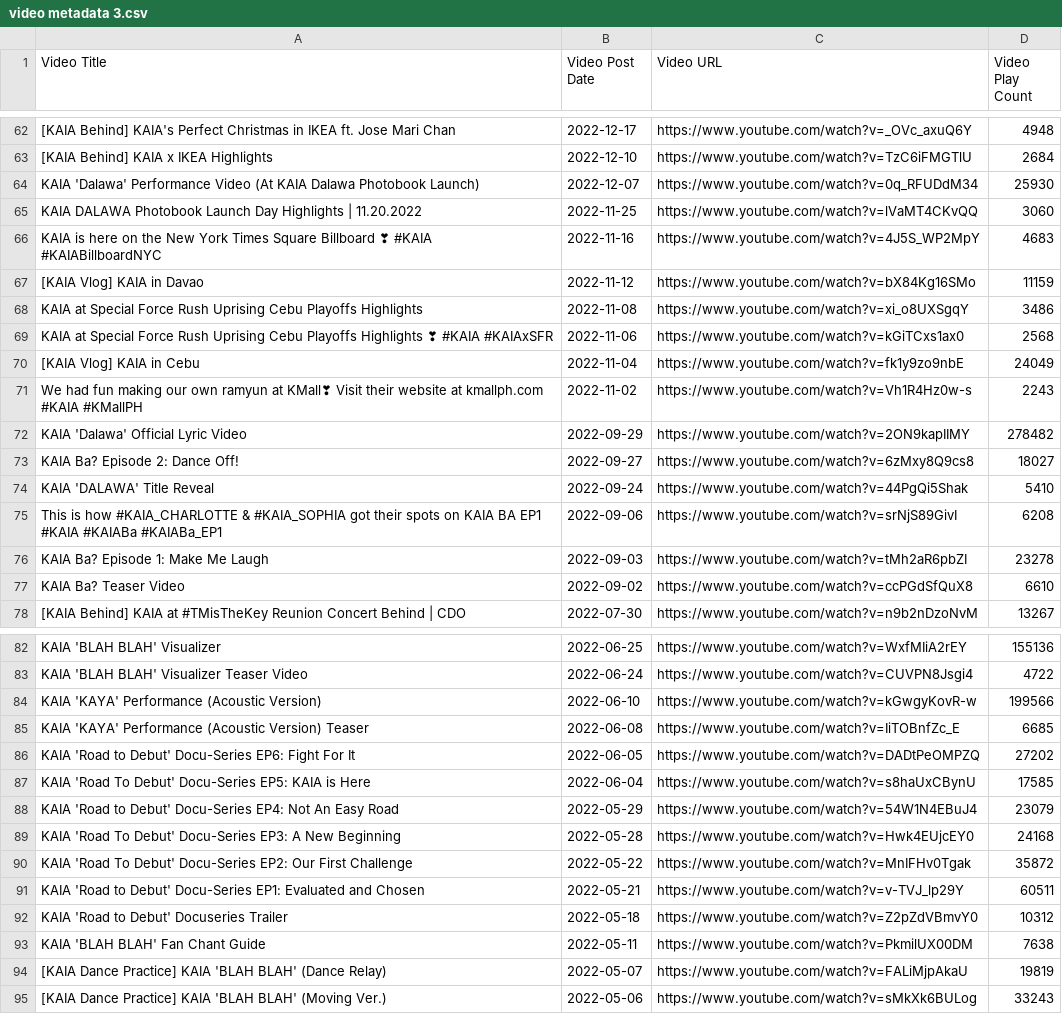
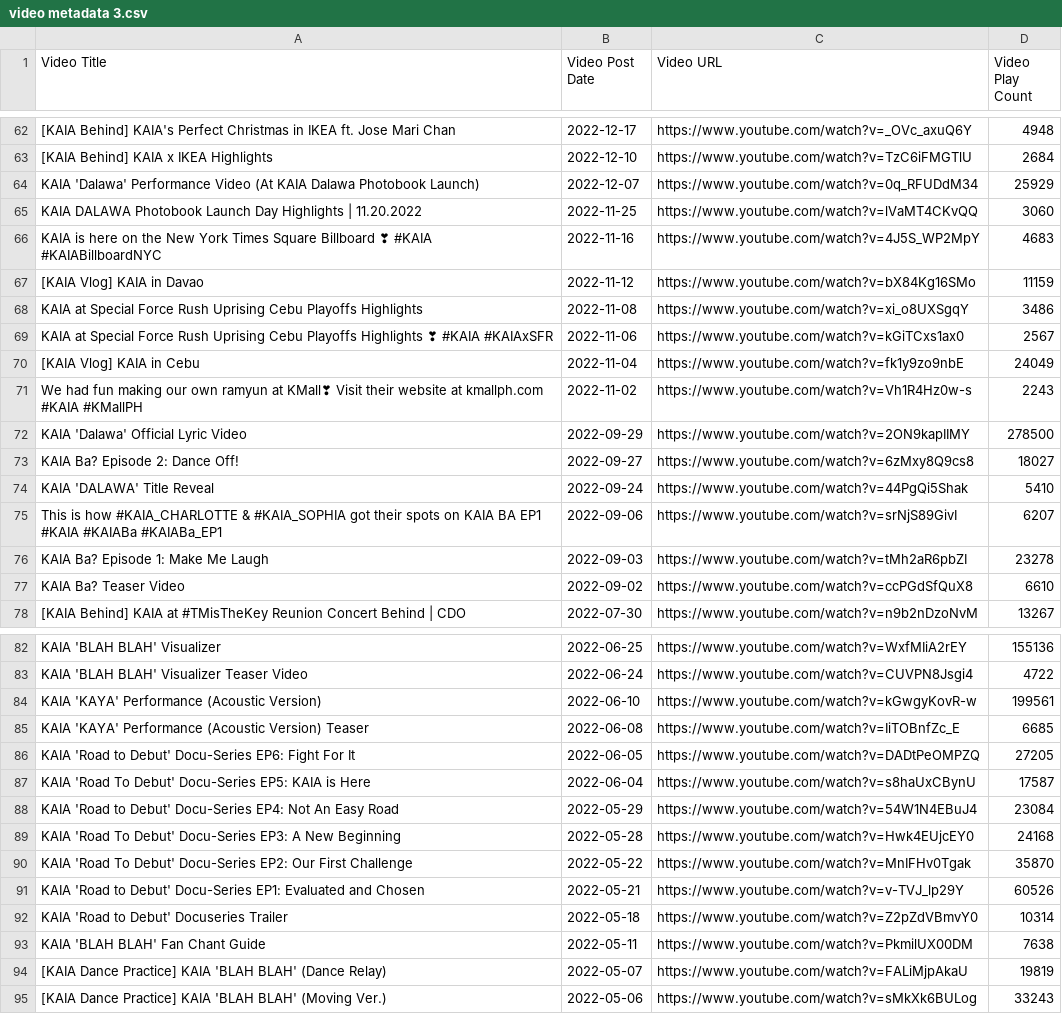
Before and after one commit to Shad0wC0de/kaiaviews, a CSV file: video metadata 3.csv, drawn as a sheet; only a part is shown, gaps mark what is left out; the diff covers the shown part only; the diff names each change by its address in the sheet, - before the commit and + after, or states it on an @@ line.

```diff
--- a/video metadata 3.csv
+++ b/video metadata 3.csv
-D64 (Video Play Count): 25930
+D64 (Video Play Count): 25929
-D69 (Video Play Count): 2568
+D69 (Video Play Count): 2567
-D72 (Video Play Count): 278482
+D72 (Video Play Count): 278500
-D75 (Video Play Count): 6208
+D75 (Video Play Count): 6207
-D84 (Video Play Count): 199566
+D84 (Video Play Count): 199561
-D86 (Video Play Count): 27202
+D86 (Video Play Count): 27205
-D87 (Video Play Count): 17585
+D87 (Video Play Count): 17587
-D88 (Video Play Count): 23079
+D88 (Video Play Count): 23084
-D90 (Video Play Count): 35872
+D90 (Video Play Count): 35870
-D91 (Video Play Count): 60511
+D91 (Video Play Count): 60526
-D92 (Video Play Count): 10312
+D92 (Video Play Count): 10314
```
Also changed, not shown: 7 edited cells elsewhere in this file, video metadata 2.csv, video metadata 4.csv.
